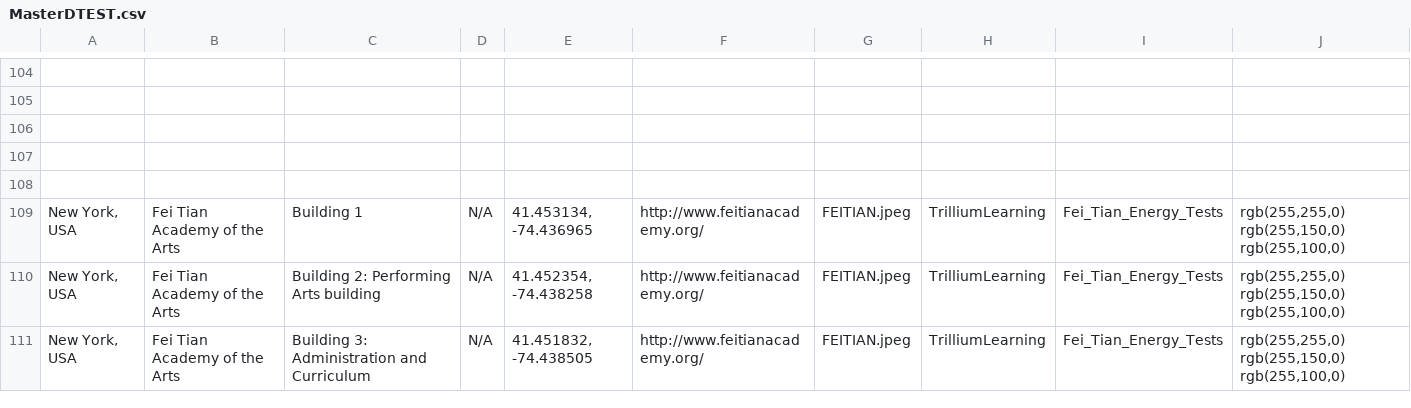
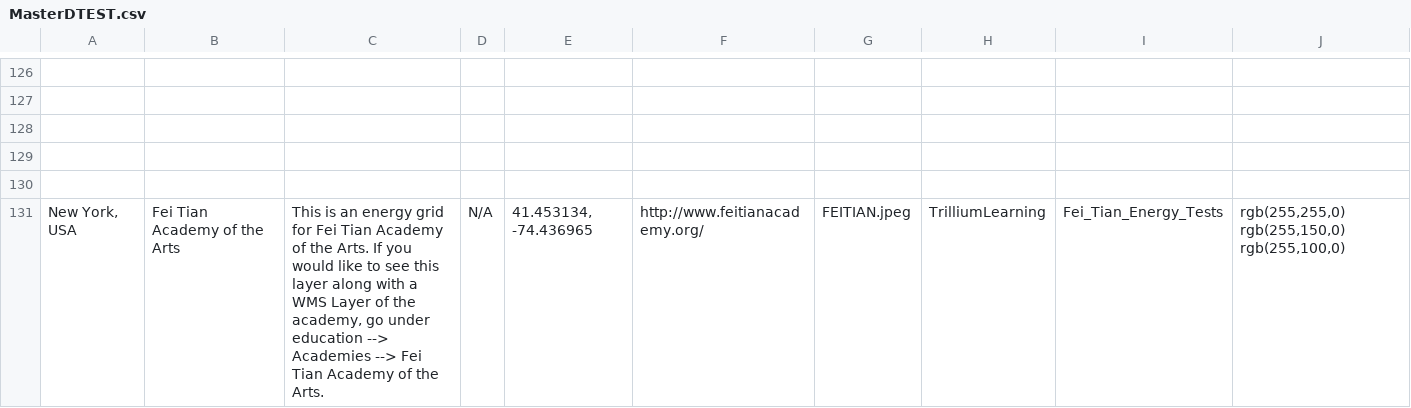
Before and after one commit to TrilliumLearning/AWorldBridge_CitySmart, a CSV file: CitySmart/Layer_Files/Layer_csv/MasterDTEST.csv, drawn as a sheet; only a part is shown, gaps mark what is left out; removed rows and columns are numbered as before the commit, all else as after; the diff covers the shown part only; the diff names each change by its address in the sheet, - before the commit and + after, or states it on an @@ line.

Commit message:
Update
Fixed issue where layers were still enabled when other cities/countries were selected

```diff
--- a/CitySmart/Layer_Files/Layer_csv/MasterDTEST.csv
+++ b/CitySmart/Layer_Files/Layer_csv/MasterDTEST.csv
-C131: Building 1
+C131: This is an energy grid for Fei Tian Academy of the Arts. If you would like to see this layer along with a WMS Layer of the academy, go under education --> Academies --> Fei Tian Academy of the Arts.
-row 110: New York, USA | Fei Tian Academy of the Arts | Building 2: Performing Arts building | N/A | 41.452354, -74.438258 | http://www.feitianacademy.org/ | FEITIAN.jpeg | TrilliumLearning | Fei_Tian_Energy_Tests | rgb(255,255,0) rgb(255,150,0) rgb(255,100,0)
-row 111: New York, USA | Fei Tian Academy of the Arts | Building 3: Administration and Curriculum | N/A | 41.451832, -74.438505 | http://www.feitianacademy.org/ | FEITIAN.jpeg | TrilliumLearning | Fei_Tian_Energy_Tests | rgb(255,255,0) rgb(255,150,0) rgb(255,100,0)
```
Also changed, not shown: 22 added rows, 2 removed rows and 16 edited cells elsewhere in this file, CitySmart/User_Interface_Upgrade/Interface_CSV.csv, 4 other files.
